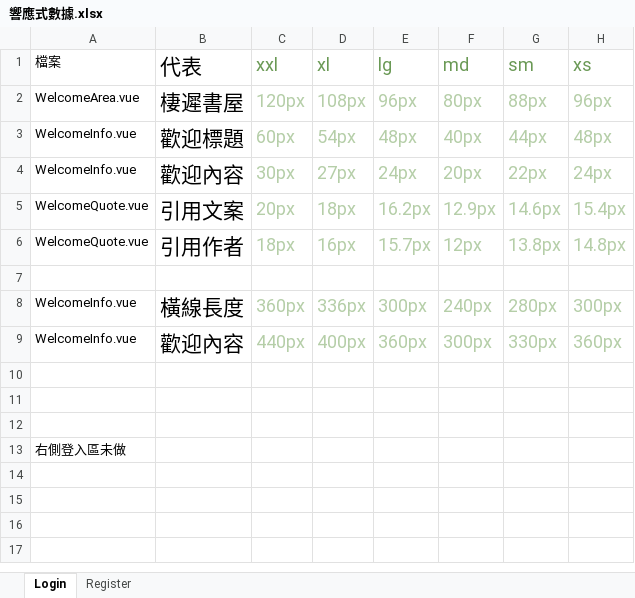
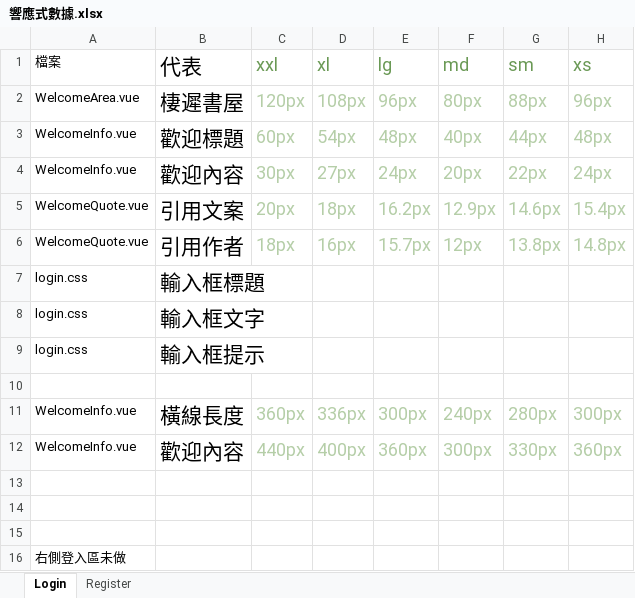
Before and after one commit to KANG-XUAN/Transfer, an Excel workbook: docs/響應式數據.xlsx, sheet Login, drawn as a sheet; values as stored, in another font and other column widths than the file's, no borders; the diff names each change by its address in the sheet, - before the commit and + after, or states it on an @@ line.

```diff
--- a/docs/響應式數據.xlsx (sheet Login)
+++ b/docs/響應式數據.xlsx (sheet Login)
+row 7: login.css | 輸入框標題
+row 8: login.css | 輸入框文字
+row 9: login.css | 輸入框提示
```
Also changed, not shown: sheet Register, docs/資料表/書籍資料.xlsx, 8 other files.
